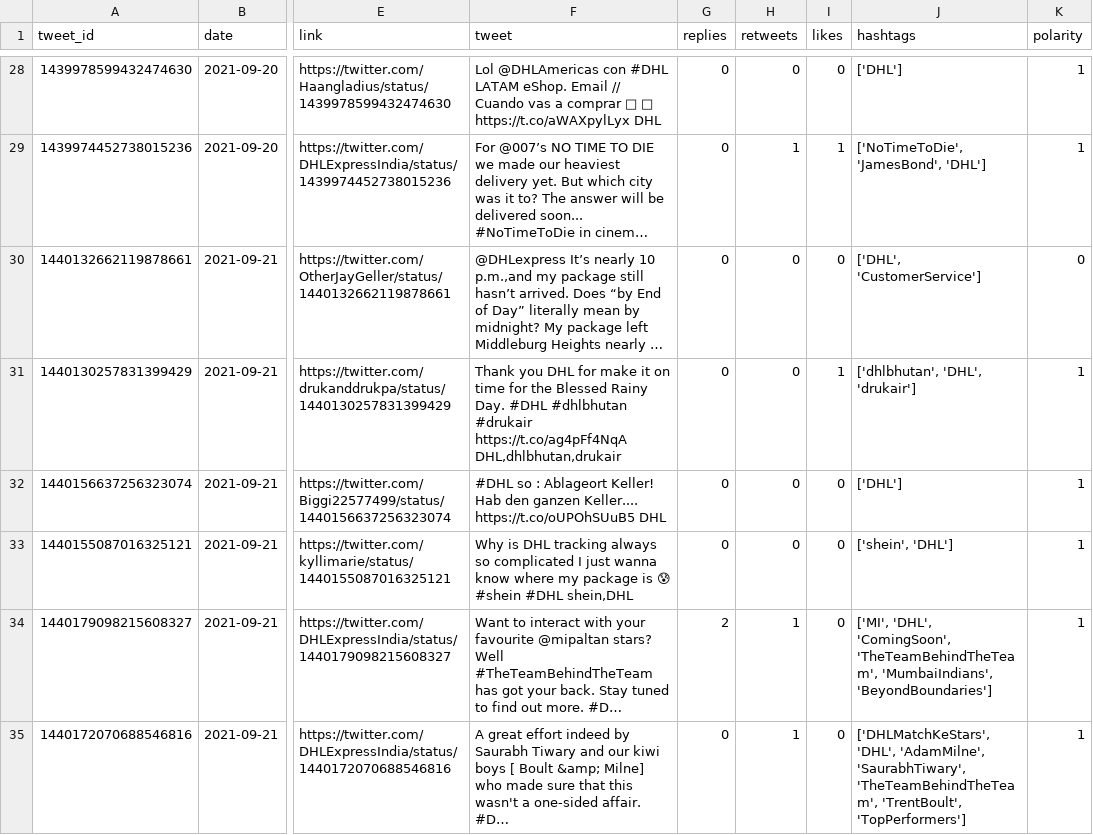
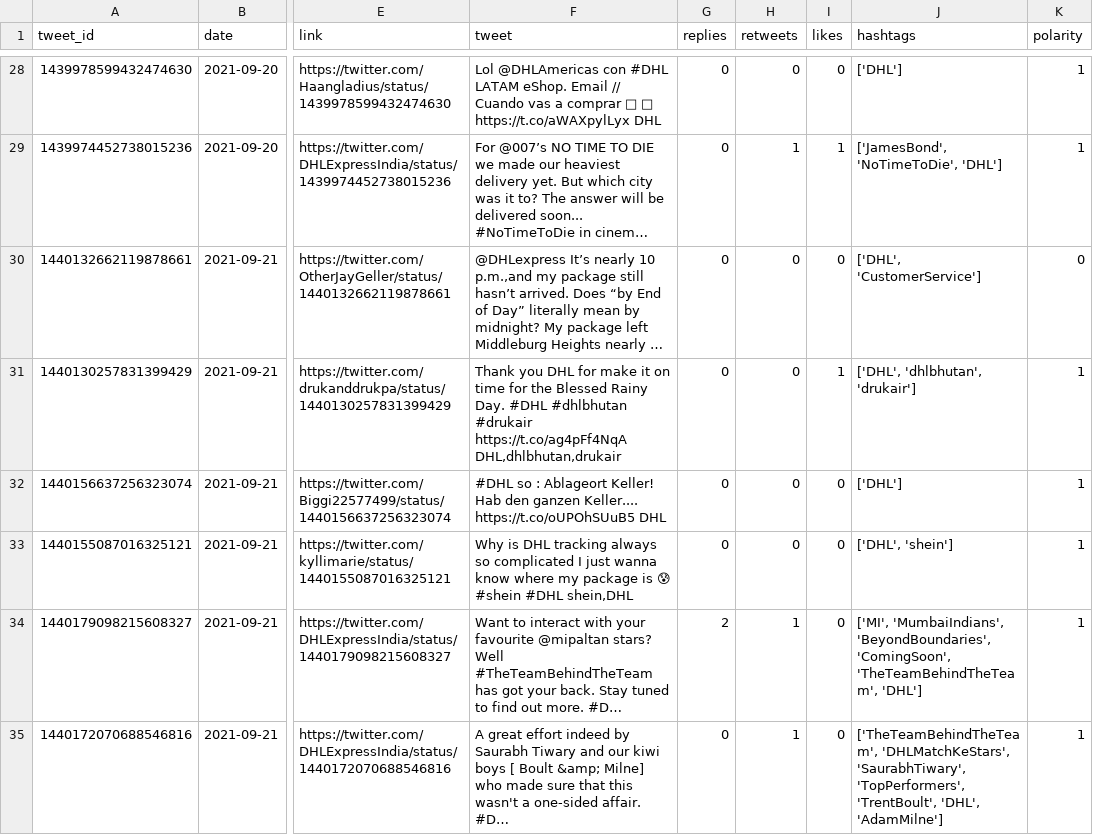
Before and after one commit to sarahhannes/tweet-sentiment, a CSV file: new_data_cleaned.csv, drawn as a sheet; only a part is shown, gaps mark what is left out; long unchanged cells end in …; the diff covers the shown part only; the diff names each change by its address in the sheet, - before the commit and + after, or states it on an @@ line.

```diff
--- a/new_data_cleaned.csv
+++ b/new_data_cleaned.csv
-J29 (hashtags): ['NoTimeToDie', 'JamesBond', 'DHL']
+J29 (hashtags): ['JamesBond', 'NoTimeToDie', 'DHL']
-J31 (hashtags): ['dhlbhutan', 'DHL', 'drukair']
+J31 (hashtags): ['DHL', 'dhlbhutan', 'drukair']
-J33 (hashtags): ['shein', 'DHL']
+J33 (hashtags): ['DHL', 'shein']
-J34 (hashtags): ['MI', 'DHL', 'ComingSoon', 'TheTeamBehindTheTeam', 'MumbaiIndians', 'BeyondBoundaries']
+J34 (hashtags): ['MI', 'MumbaiIndians', 'BeyondBoundaries', 'ComingSoon', 'TheTeamBehindTheTeam', 'DHL']
-J35 (hashtags): ['DHLMatchKeStars', 'DHL', 'AdamMilne', 'SaurabhTiwary', 'TheTeamBehindTheTeam', 'TrentBoult', 'TopPerformers']
+J35 (hashtags): ['TheTeamBehindTheTeam', 'DHLMatchKeStars', 'SaurabhTiwary', 'TopPerformers', 'TrentBoult', 'DHL', 'AdamMilne']
```
Also changed, not shown: 1 added row, 1 removed row and 49 edited cells elsewhere in this file, 2 other files.
